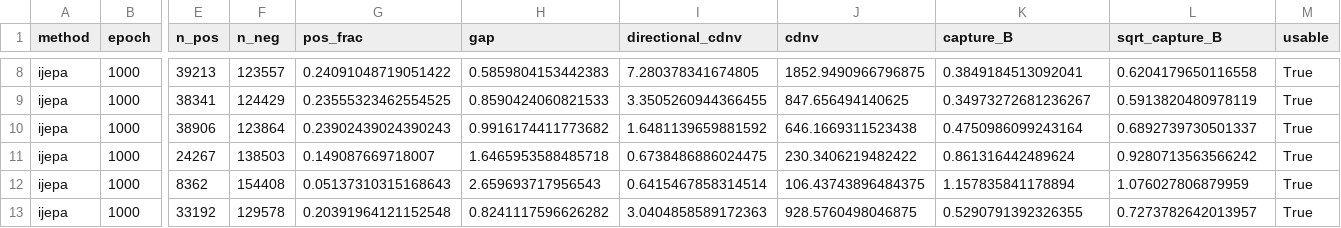
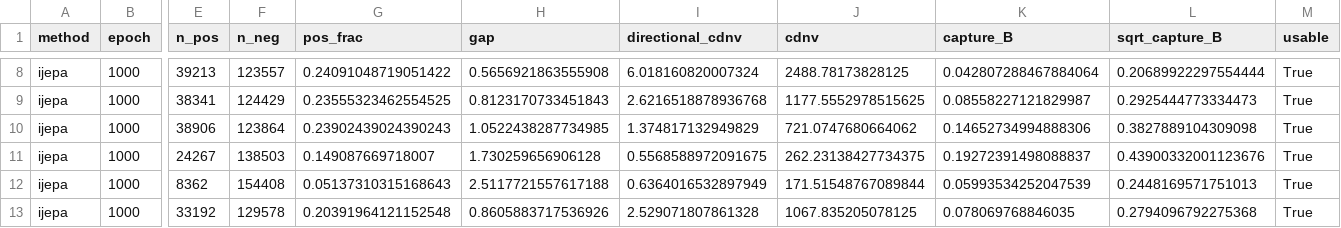
Before and after one commit to lucas-bryant-007/dnc2-dev, a CSV file: metrics/hyperrect_attrs_ijepa_celeba_epoch_1000_twoview.csv, drawn as a sheet; only a part is shown, gaps mark what is left out; the diff covers the shown part only; the diff names each change by its address in the sheet, - before the commit and + after, or states it on an @@ line.

```diff
--- a/metrics/hyperrect_attrs_ijepa_celeba_epoch_1000_twoview.csv
+++ b/metrics/hyperrect_attrs_ijepa_celeba_epoch_1000_twoview.csv
-H8 (gap): 0.5859804153442383
+H8 (gap): 0.5656921863555908
-I8 (directional_cdnv): 7.280378341674805
+I8 (directional_cdnv): 6.018160820007324
-J8 (cdnv): 1852.9490966796875
+J8 (cdnv): 2488.78173828125
-K8 (capture_B): 0.3849184513092041
+K8 (capture_B): 0.042807288467884064
-L8 (sqrt_capture_B): 0.6204179650116558
+L8 (sqrt_capture_B): 0.20689922297554444
-H9 (gap): 0.8590424060821533
+H9 (gap): 0.8123170733451843
-I9 (directional_cdnv): 3.3505260944366455
+I9 (directional_cdnv): 2.6216518878936768
-J9 (cdnv): 847.656494140625
+J9 (cdnv): 1177.5552978515625
-K9 (capture_B): 0.34973272681236267
+K9 (capture_B): 0.08558227121829987
-L9 (sqrt_capture_B): 0.5913820480978119
+L9 (sqrt_capture_B): 0.2925444773334473
-H10 (gap): 0.9916174411773682
+H10 (gap): 1.0522438287734985
-I10 (directional_cdnv): 1.6481139659881592
+I10 (directional_cdnv): 1.374817132949829
-J10 (cdnv): 646.1669311523438
+J10 (cdnv): 721.0747680664062
-K10 (capture_B): 0.4750986099243164
+K10 (capture_B): 0.14652734994888306
-L10 (sqrt_capture_B): 0.6892739730501337
+L10 (sqrt_capture_B): 0.3827889104309098
-H11 (gap): 1.6465953588485718
+H11 (gap): 1.730259656906128
-I11 (directional_cdnv): 0.6738486886024475
+I11 (directional_cdnv): 0.5568588972091675
-J11 (cdnv): 230.3406219482422
+J11 (cdnv): 262.23138427734375
-K11 (capture_B): 0.861316442489624
+K11 (capture_B): 0.19272391498088837
-L11 (sqrt_capture_B): 0.9280713563566242
+L11 (sqrt_capture_B): 0.43900332001123676
-H12 (gap): 2.659693717956543
+H12 (gap): 2.5117721557617188
-I12 (directional_cdnv): 0.6415467858314514
+I12 (directional_cdnv): 0.6364016532897949
-J12 (cdnv): 106.43743896484375
+J12 (cdnv): 171.51548767089844
-K12 (capture_B): 1.157835841178894
+K12 (capture_B): 0.05993534252047539
-L12 (sqrt_capture_B): 1.076027806879959
+L12 (sqrt_capture_B): 0.2448169571751013
-H13 (gap): 0.8241117596626282
+H13 (gap): 0.8605883717536926
-I13 (directional_cdnv): 3.0404858589172363
+I13 (directional_cdnv): 2.529071807861328
-J13 (cdnv): 928.5760498046875
+J13 (cdnv): 1067.835205078125
-K13 (capture_B): 0.5290791392326355
+K13 (capture_B): 0.078069768846035
-L13 (sqrt_capture_B): 0.7273782642013957
+L13 (sqrt_capture_B): 0.2794096792275368
```
Also changed, not shown: 170 edited cells elsewhere in this file, metrics/hyperrect_cosine_ijepa_celeba_epoch_1000_twoview.csv, 4 other files.
